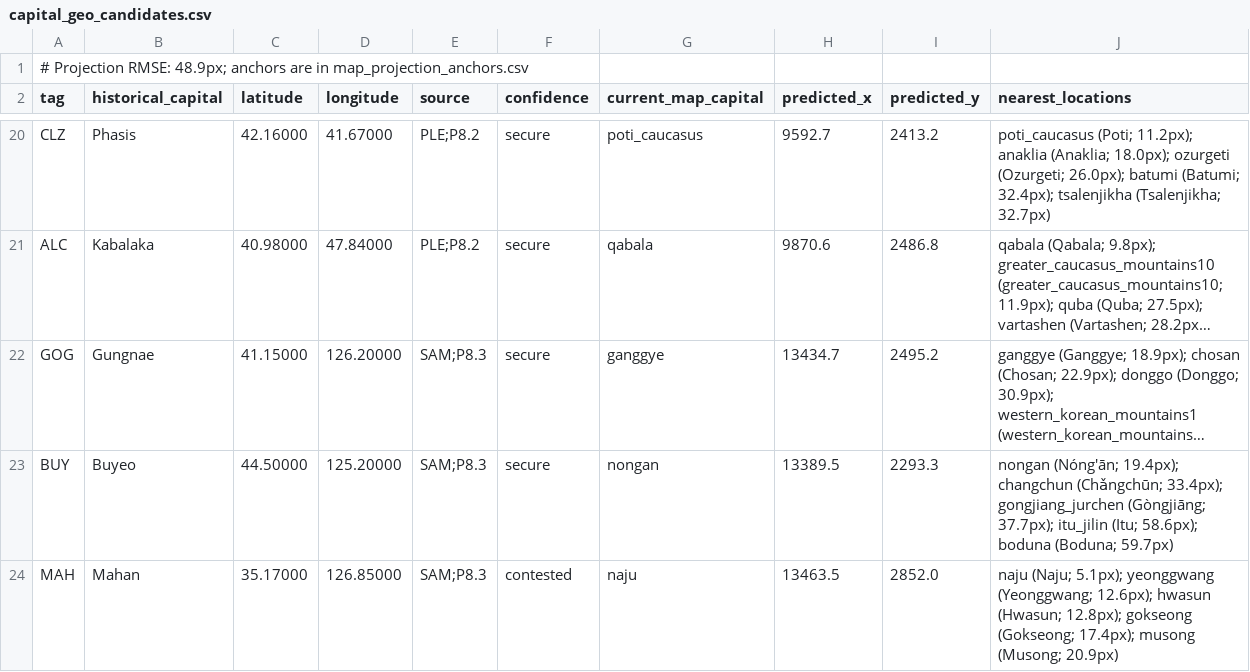
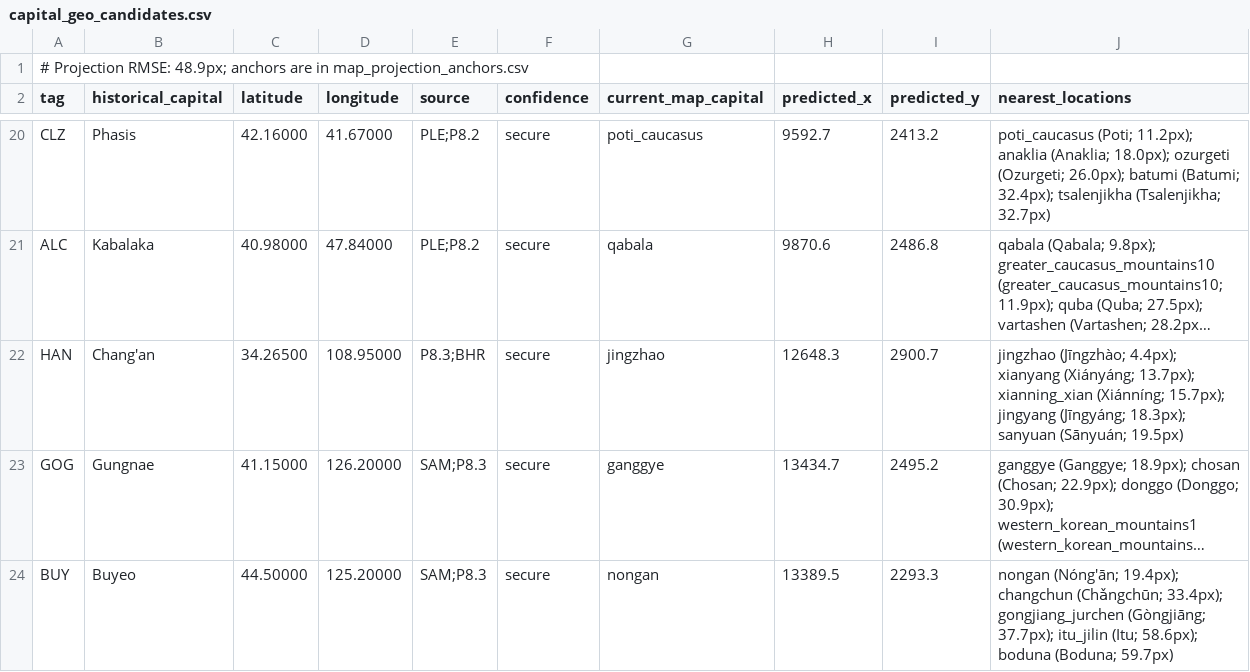
Before and after one commit to Rockydo/antiqvitas, a CSV file: docs/world_1ad/capital_geo_candidates.csv, drawn as a sheet; only a part is shown, gaps mark what is left out; the shorter side is filled out with more unchanged rows; long unchanged cells end in …; the diff names each change by its address in the sheet, - before the commit and + after, or states it on an @@ line.

Commit message:
feat(m6): add sourced core power foundation

```diff
--- a/docs/world_1ad/capital_geo_candidates.csv
+++ b/docs/world_1ad/capital_geo_candidates.csv
+row 22: HAN | Chang'an | 34.26500 | 108.95000 | P8.3;BHR | secure | jingzhao | 12648.3 | 2900.7 | jingzhao (Jīngzhào; 4.4px); xianyang (Xiányáng; 13.7px); xianning_xian (Xiánníng; 15.7px); jingyang (Jīngyáng; 18.3px); sanyuan (Sānyuán; 19.5px)
```
Also changed, not shown: docs/m4/dynamic_location_names.csv, docs/world_1ad/capital_candidates.csv, 39 other files.
